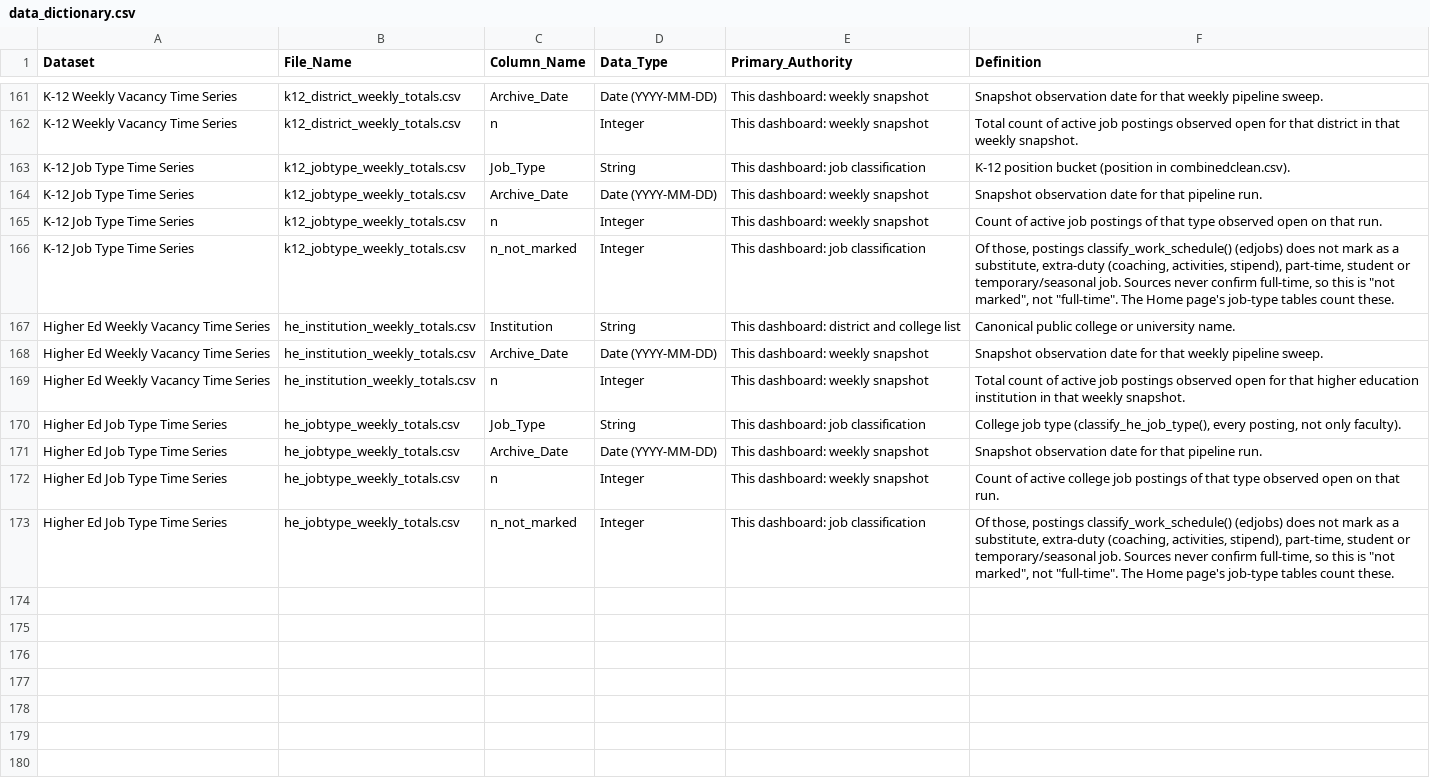
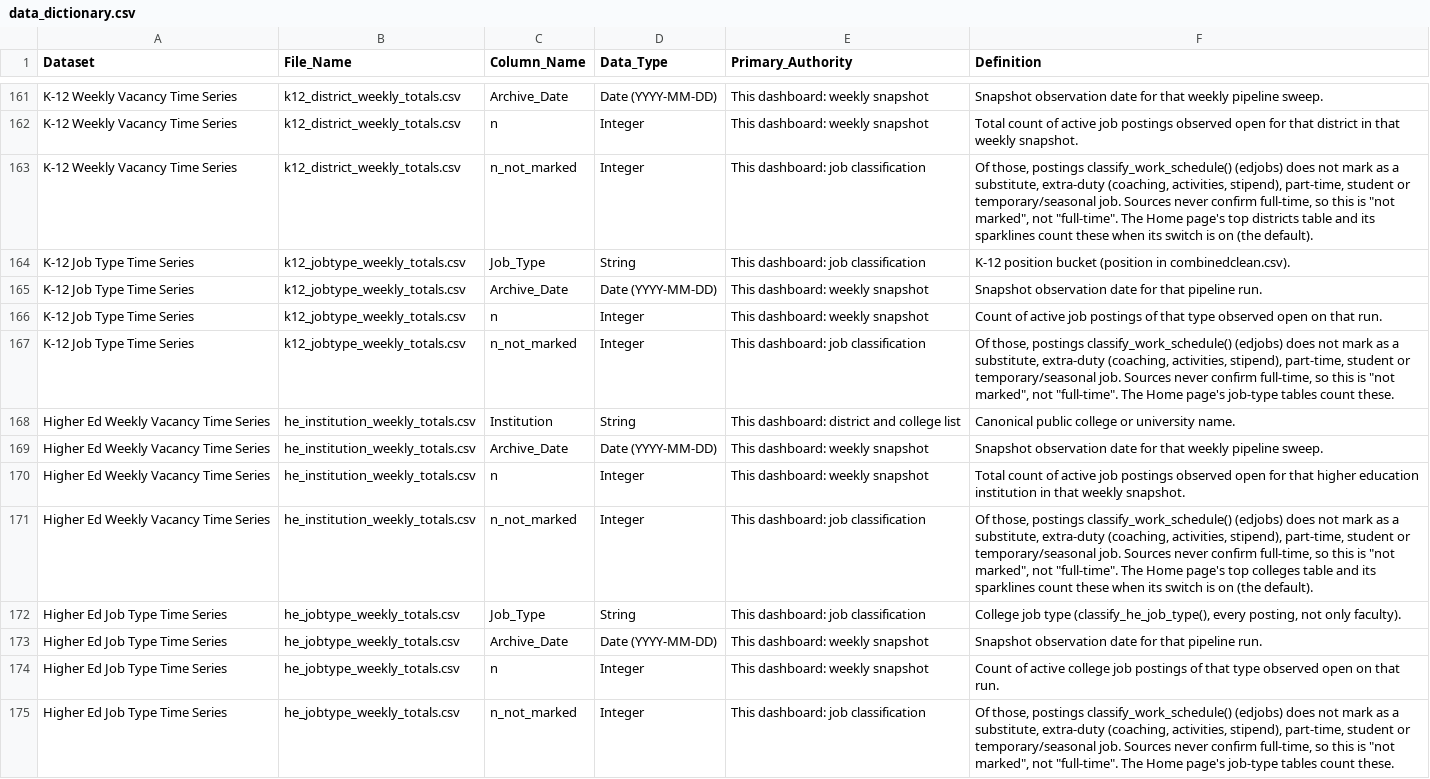
Before and after one commit to bostickmike/Wyoming-Education-Jobs-Dashboard, a CSV file: Wy_Ed_Jobs/data_dictionary.csv, drawn as a sheet; only a part is shown, gaps mark what is left out.

```diff
--- a/Wy_Ed_Jobs/data_dictionary.csv
+++ b/Wy_Ed_Jobs/data_dictionary.csv
@@ -162,2 +162,3 @@
 "K-12 Weekly Vacancy Time Series","k12_district_weekly_totals.csv","n","Integer","This dashboard: weekly snapshot","Total count of active job postings observed open for that district in that weekly snapshot."
+"K-12 Weekly Vacancy Time Series","k12_district_weekly_totals.csv","n_not_marked","Integer","This dashboard: job classification","Of those, postings classify_work_schedule() (edjobs) does not mark as a substitute, extra-duty (coaching, activities, stipend), part-time, student or temporary/seasonal job. Sources never confirm full-time, so this is ""not marked"", not ""full-time"". The Home page's top districts table and its sparklines count these when its switch is on (the default)."
 "K-12 Job Type Time Series","k12_jobtype_weekly_totals.csv","Job_Type","String","This dashboard: job classification","K-12 position bucket (position in combinedclean.csv)."
@@ -169,2 +170,3 @@
 "Higher Ed Weekly Vacancy Time Series","he_institution_weekly_totals.csv","n","Integer","This dashboard: weekly snapshot","Total count of active job postings observed open for that higher education institution in that weekly snapshot."
+"Higher Ed Weekly Vacancy Time Series","he_institution_weekly_totals.csv","n_not_marked","Integer","This dashboard: job classification","Of those, postings classify_work_schedule() (edjobs) does not mark as a substitute, extra-duty (coaching, activities, stipend), part-time, student or temporary/seasonal job. Sources never confirm full-time, so this is ""not marked"", not ""full-time"". The Home page's top colleges table and its sparklines count these when its switch is on (the default)."
 "Higher Ed Job Type Time Series","he_jobtype_weekly_totals.csv","Job_Type","String","This dashboard: job classification","College job type (classify_he_job_type(), every posting, not only faculty)."
```
Also changed, not shown: 13 other files.
